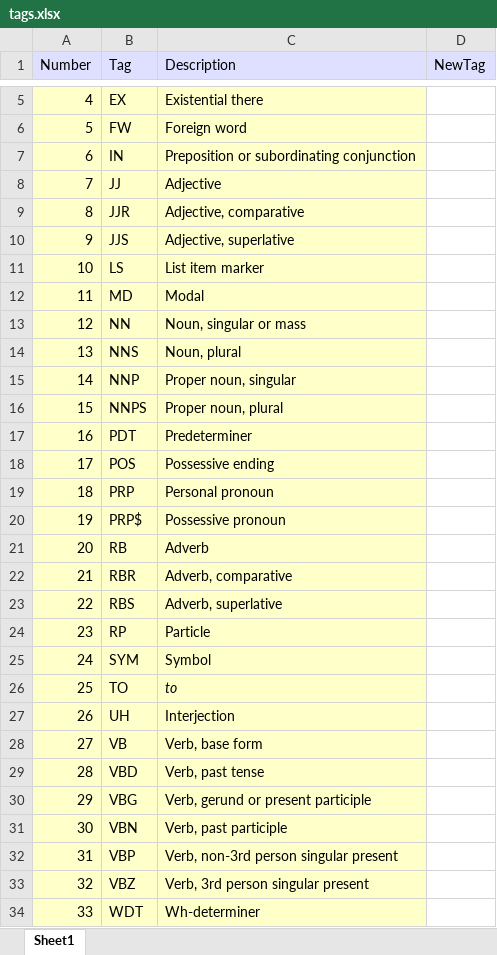
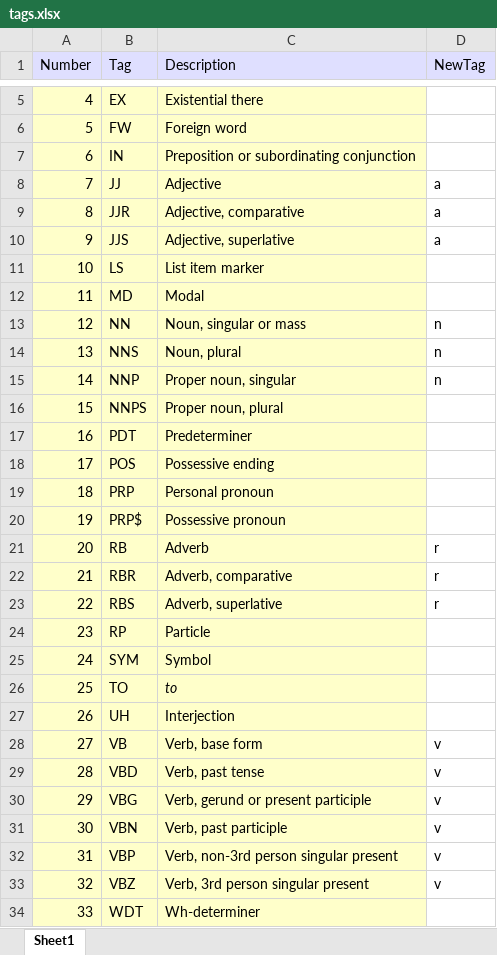
Before and after one commit to shovanmandal/New-NLP, an Excel workbook: tags.xlsx, sheet Sheet1, drawn as a sheet; only a part is shown, gaps mark what is left out; values as stored, in another font and other column widths than the file's, no borders; the diff names each change by its address in the sheet, - before the commit and + after, or states it on an @@ line.

Commit message:
Add files via upload

```diff
--- a/tags.xlsx (sheet Sheet1)
+++ b/tags.xlsx (sheet Sheet1)
-D8:D10 (NewTag): (empty)
+D8:D10 (NewTag): a
-D13:D15 (NewTag): (empty)
+D13:D15 (NewTag): n
-D21:D23 (NewTag): (empty)
+D21:D23 (NewTag): r
-D28:D33 (NewTag): (empty)
+D28:D33 (NewTag): v
```
